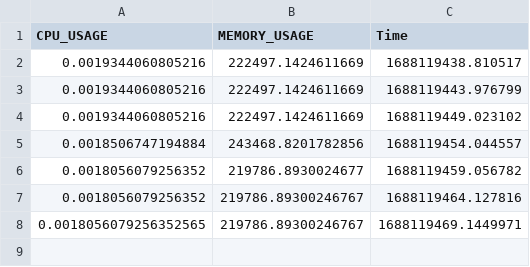
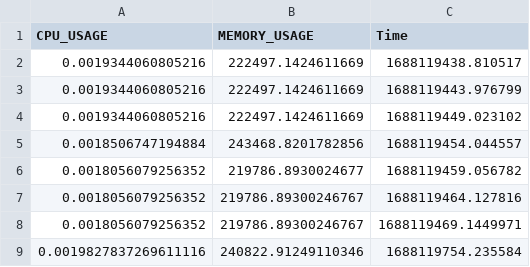
Before and after one commit to dev0Guy/k8sRecorder, a CSV file: output/alertmanager-kube-stack-prometheus-kube-alertmanager-0.csv, drawn as a sheet.

```diff
--- a/output/alertmanager-kube-stack-prometheus-kube-alertmanager-0.csv
+++ b/output/alertmanager-kube-stack-prometheus-kube-alertmanager-0.csv
@@ -7,2 +7,3 @@ CPU_USAGE,MEMORY_USAGE,Time
 0.0018056079256352,219786.89300246767,1688119464.127816
-0.0018056079256352565,219786.89300246767,1688119469.1449971
+0.0018056079256352,219786.89300246767,1688119469.1449971
+0.0019827837269611116,240822.91249110346,1688119754.235584
```
Also changed, not shown: output/etcd-minikube.csv, output/kube-scheduler-minikube.csv, 21 other files.
